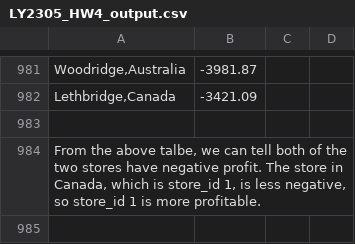
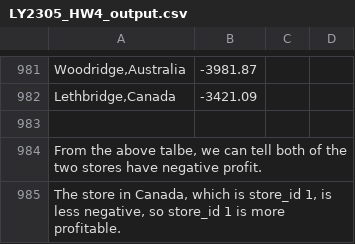
Before and after one commit to Columbia-Intro-Data-Science/python-introduction-LingxiangYu, a CSV file: LY2305_HW4_output.csv, drawn as a sheet; only a part is shown, gaps mark what is left out; the diff names each change by its address in the sheet, - before the commit and + after, or states it on an @@ line.

Commit message:
modified hw4 csv

```diff
--- a/LY2305_HW4_output.csv
+++ b/LY2305_HW4_output.csv
-A984: …negative profit. The store in Canada, which is store_id 1, is less negative, so store_id 1 is more profitable.
+A984: …negative profit.
+row 985: The store in Canada, which is store_id 1, is less negative, so store_id 1 is more profitable.
```
